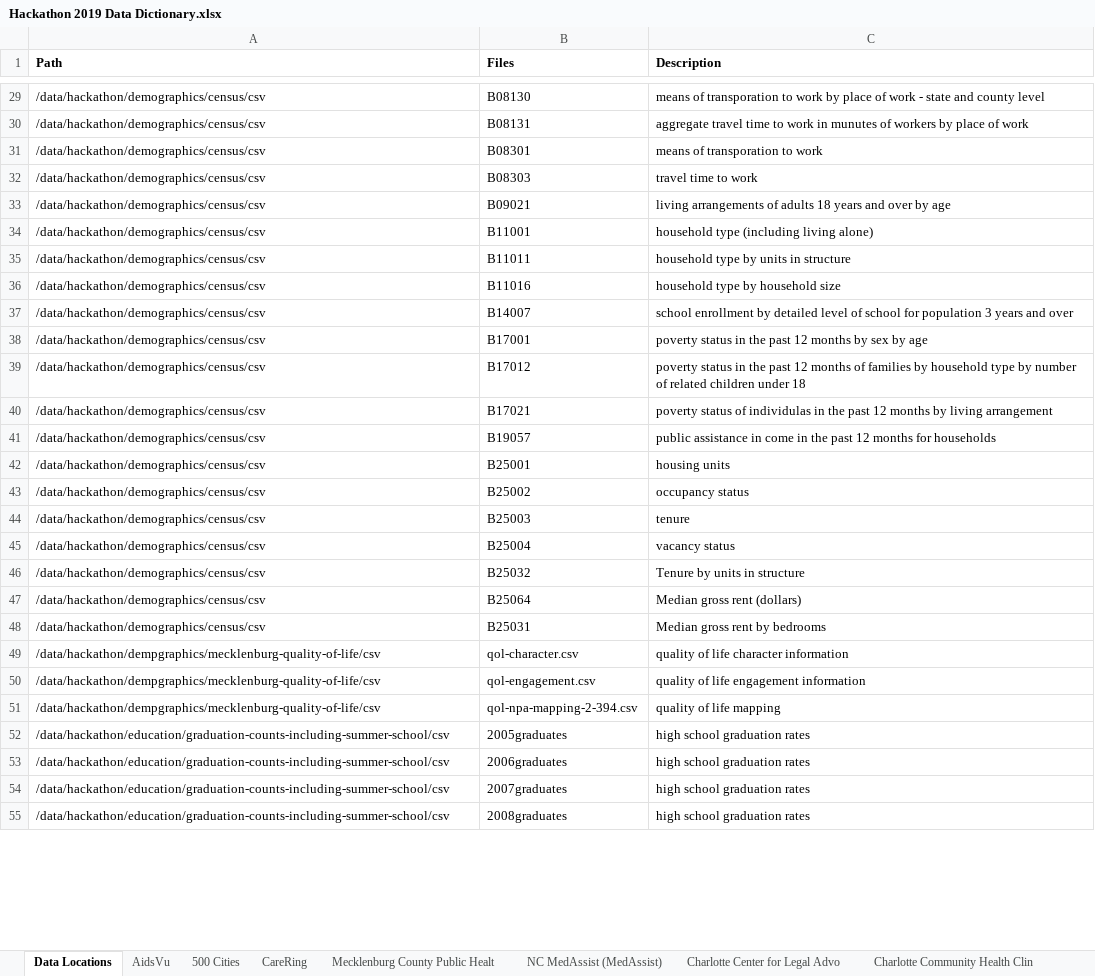
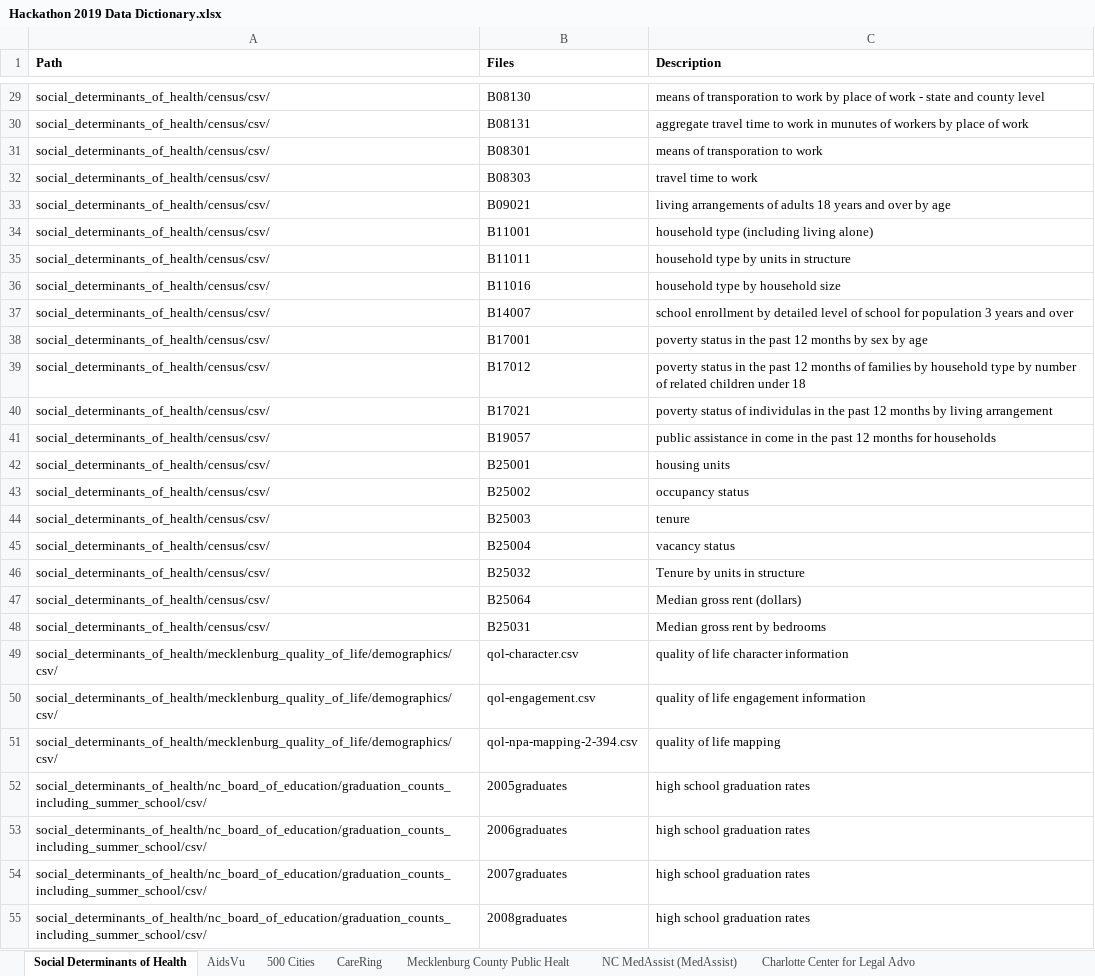
Before and after one commit to tresata/hackathonclt2019, an Excel workbook: Hackathon 2019 Data Dictionary.xlsx, sheet Social Determinants of Health, drawn as a sheet; only a part is shown, gaps mark what is left out; values as stored, in another font and other column widths than the file's, no borders; charts and pictures not drawn; the diff covers the shown part only; the diff names each change by its address in the sheet, - before the commit and + after, or states it on an @@ line.

Commit message:
Updated Data Dictionary with last year's data

```diff
--- a/Hackathon 2019 Data Dictionary.xlsx (sheet Social Determinants of Health)
+++ b/Hackathon 2019 Data Dictionary.xlsx (sheet Social Determinants of Health)
-sheet tab: Data Locations
+sheet tab: Social Determinants of Health
-A29:A48 (Path): /data/hackathon/demographics/census/csv
+A29:A48 (Path): social_determinants_of_health/census/csv/
-A49:A51 (Path): /data/hackathon/dempgraphics/mecklenburg-quality-of-life/csv
+A49:A51 (Path): social_determinants_of_health/mecklenburg_quality_of_life/demographics/csv/
-A52:A55 (Path): /data/hackathon/education/graduation-counts-including-summer-school/csv
+A52:A55 (Path): social_determinants_of_health/nc_board_of_education/graduation_counts_including_summer_school/csv/
```
Also changed, not shown: 7 removed rows and 59 edited cells elsewhere in this sheet, charts or pictures.
